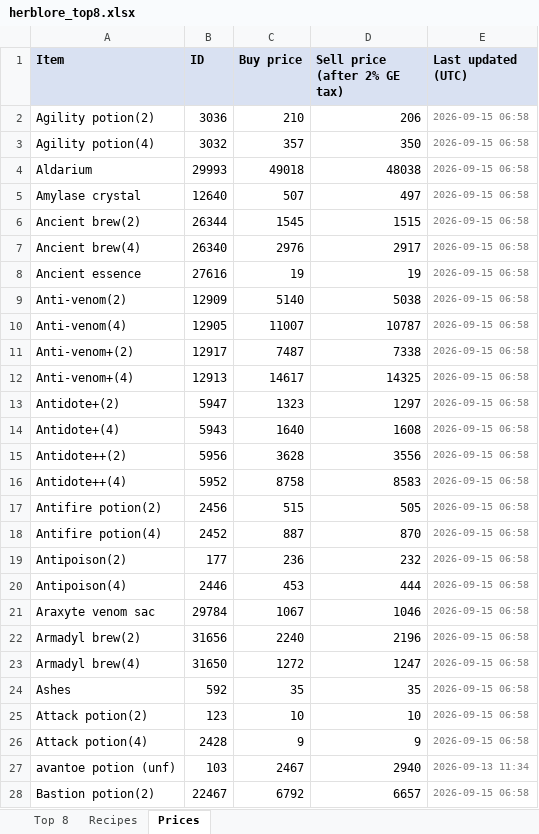
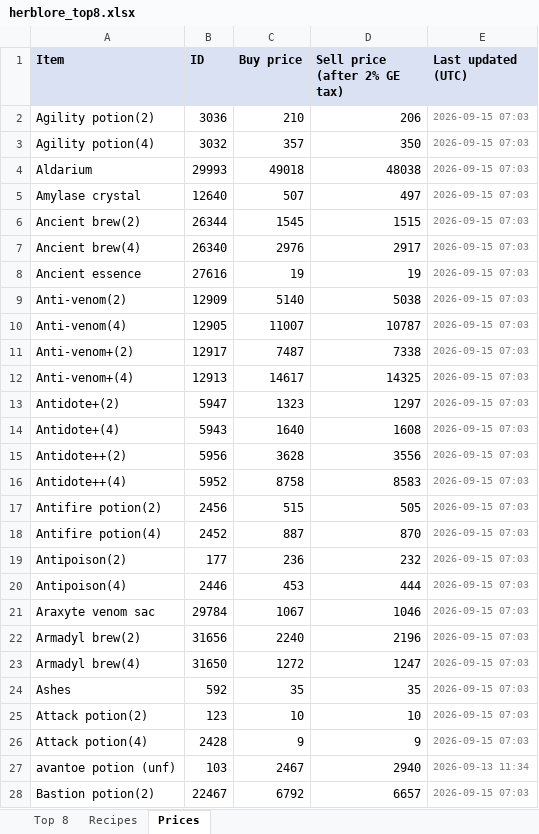
Before and after one commit to ihatenamez/herblore, an Excel workbook: herblore_top8.xlsx, sheet Prices, drawn as a sheet; only a part is shown; values as stored, in another font and other column widths than the file's, no borders; the diff covers the shown part only; the diff names each change by its address in the sheet, - before the commit and + after, or states it on an @@ line.

```diff
--- a/herblore_top8.xlsx (sheet Prices)
+++ b/herblore_top8.xlsx (sheet Prices)
-E2:E26 (Last updated (UTC)): 2026-09-15 06:58
+E2:E26 (Last updated (UTC)): 2026-09-15 07:03
-E28 (Last updated (UTC)): 2026-09-15 06:58
+E28 (Last updated (UTC)): 2026-09-15 07:03
```
Also changed, not shown: 128 edited cells elsewhere in this sheet, sheet Top 8, docs/herblore_top8.xlsx, 2 other files.
